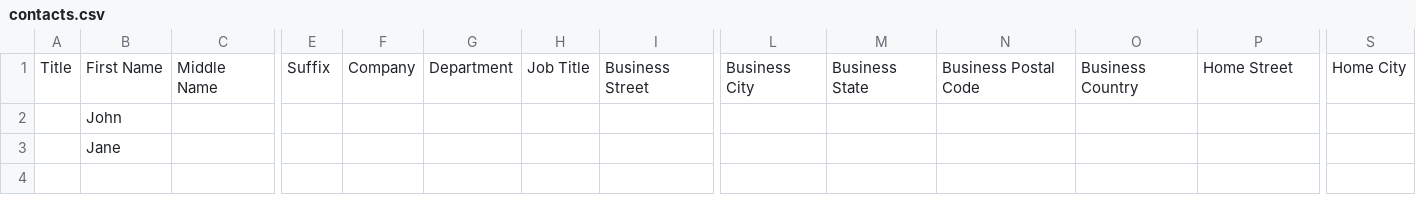
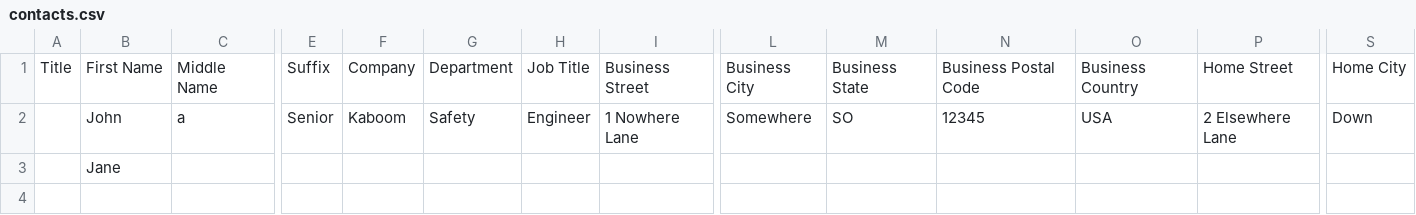
Before and after one commit to josemariaruiz/chandler, a CSV file: chandler/contacts.csv, drawn as a sheet; only a part is shown, gaps mark what is left out; the diff covers the shown part only; the diff names each change by its address in the sheet, - before the commit and + after, or states it on an @@ line.

```diff
--- a/chandler/contacts.csv
+++ b/chandler/contacts.csv
-C2: (empty)
+C2: a
-E2: (empty)
+E2: Senior
-F2: (empty)
+F2: Kaboom
-G2: (empty)
+G2: Safety
-H2: (empty)
+H2: Engineer
-I2: (empty)
+I2: 1 Nowhere Lane
-L2: (empty)
+L2: Somewhere
-M2: (empty)
+M2: SO
-N2: (empty)
+N2: 12345
-O2: (empty)
+O2: USA
-P2: (empty)
+P2: 2 Elsewhere Lane
-S2: (empty)
+S2: Down
```
Also changed, not shown: 10 edited cells elsewhere in this file, 2 other files.
